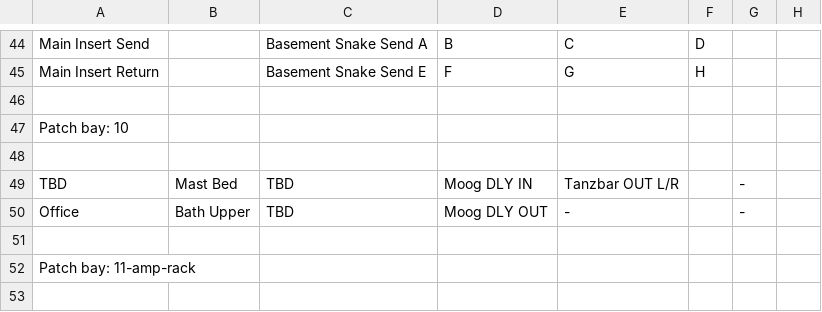
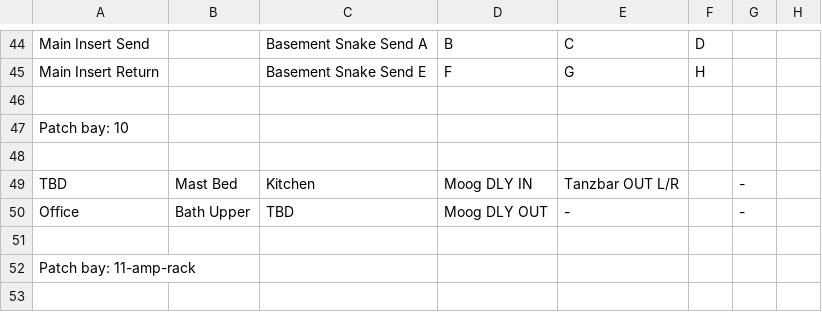
Before and after one commit to fogg4444/patch_bay_label_generator, a CSV file: csv_output/patch_bay.csv, drawn as a sheet; only a part is shown, gaps mark what is left out; the diff names each change by its address in the sheet, - before the commit and + after, or states it on an @@ line.

```diff
--- a/csv_output/patch_bay.csv
+++ b/csv_output/patch_bay.csv
-C49: TBD
+C49: Kitchen
```
Also changed, not shown: 3 other files.
